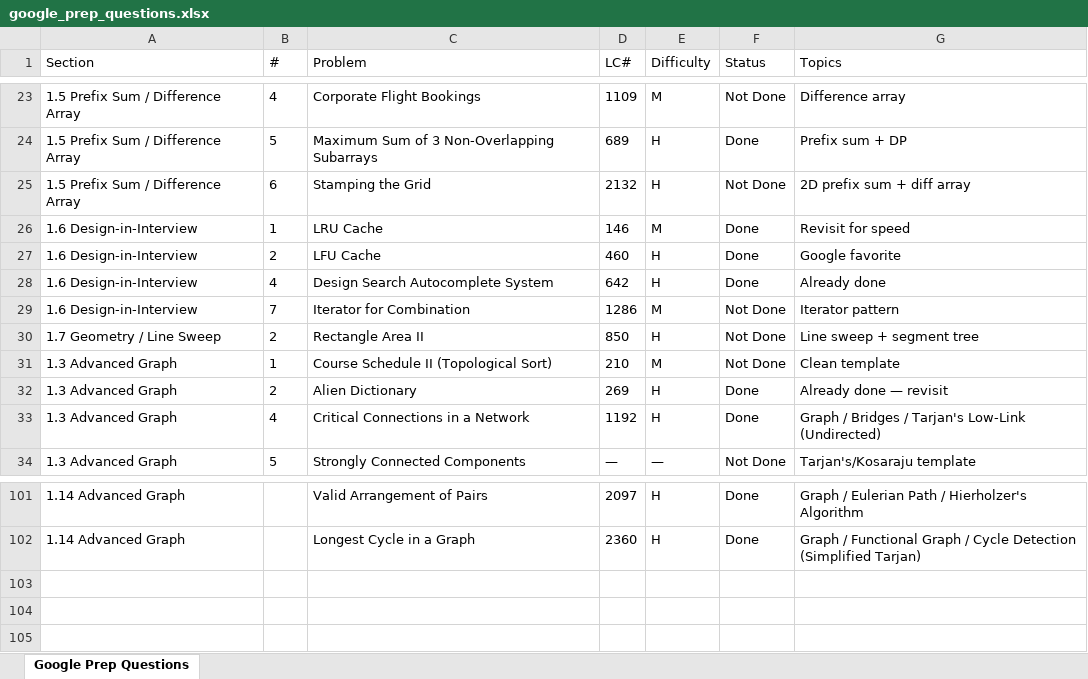
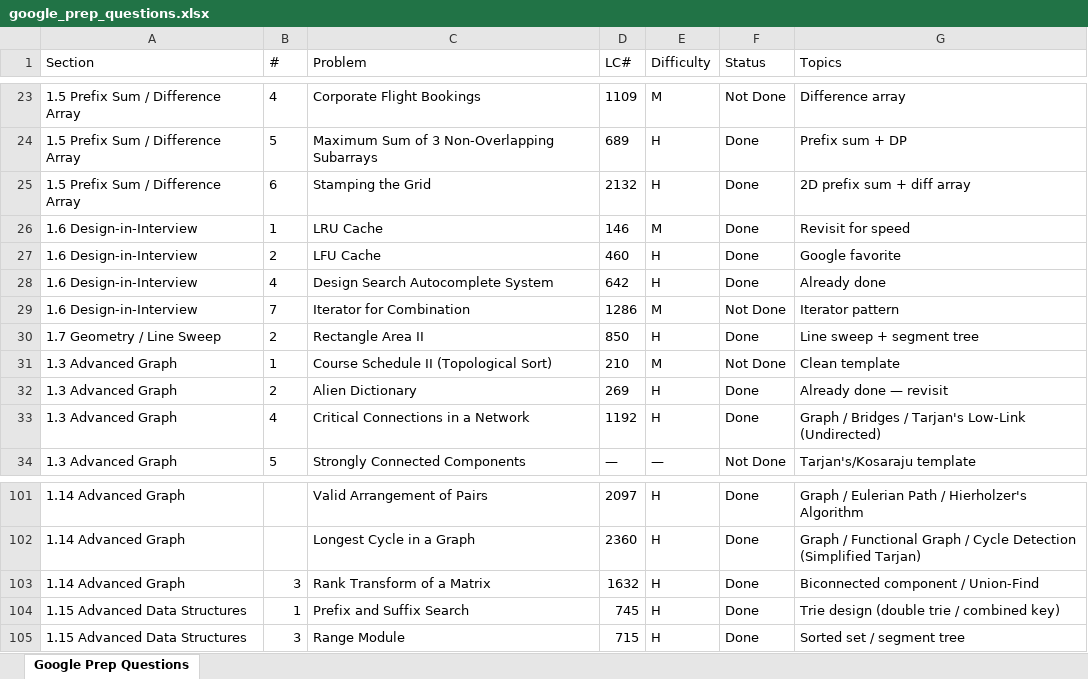
Before and after one commit to FlowSight/coding, an Excel workbook: Progress/Company wise/google/google_prep_questions.xlsx, sheet Google Prep Questions, drawn as a sheet; only a part is shown, gaps mark what is left out; values as stored, in another font and other column widths than the file's, no borders; the diff names each change by its address in the sheet, - before the commit and + after, or states it on an @@ line.

```diff
--- a/Progress/Company wise/google/google_prep_questions.xlsx (sheet Google Prep Questions)
+++ b/Progress/Company wise/google/google_prep_questions.xlsx (sheet Google Prep Questions)
-F25 (Status): Not Done
+F25 (Status): Done
-F30 (Status): Not Done
+F30 (Status): Done
+row 103: 1.14 Advanced Graph | 3 | Rank Transform of a Matrix | 1632 | H | Done | Biconnected component / Union-Find
+row 104: 1.15 Advanced Data Structures | 1 | Prefix and Suffix Search | 745 | H | Done | Trie design (double trie / combined key)
+row 105: 1.15 Advanced Data Structures | 3 | Range Module | 715 | H | Done | Sorted set / segment tree
```
Also changed, not shown: Progress/coding/Global_tracker.XLSX, 14 other files.
